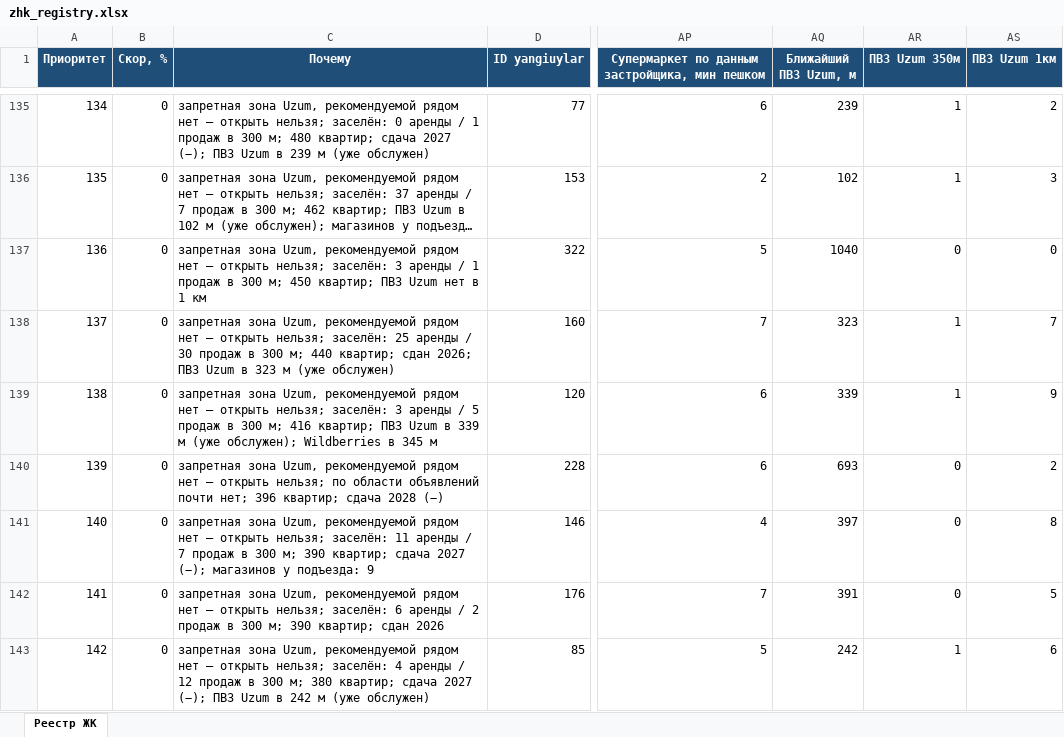
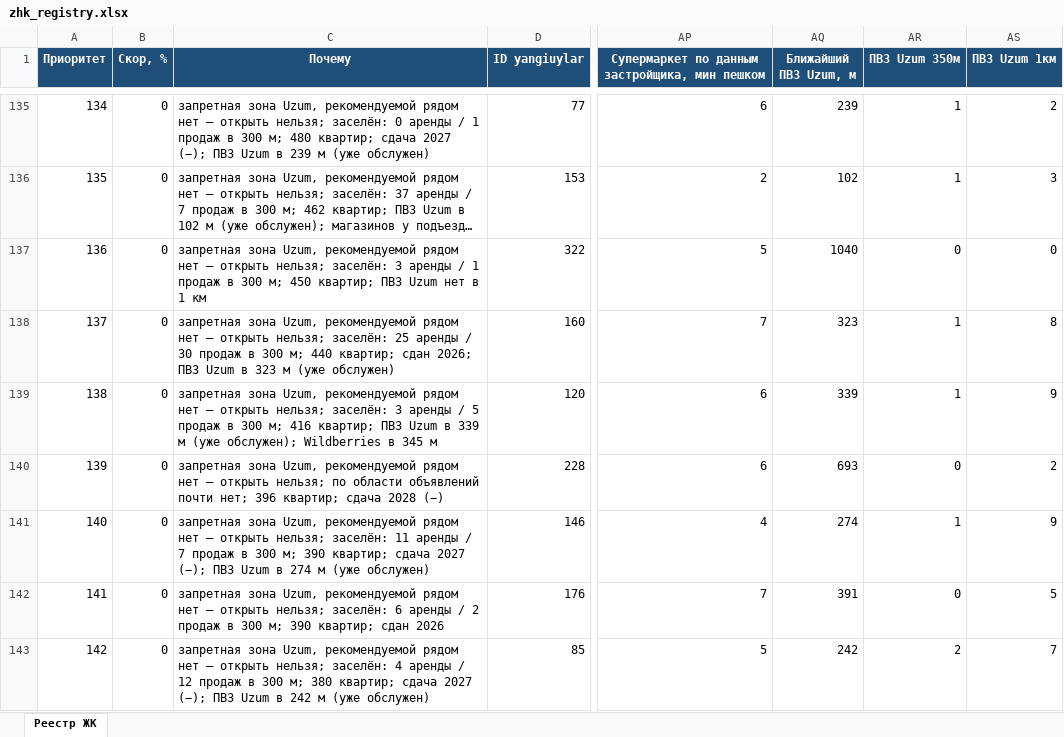
Before and after one commit to ivankorotaev777/map-, an Excel workbook: data/zhk_registry.xlsx, sheet Реестр ЖК, drawn as a sheet; only a part is shown, gaps mark what is left out; long unchanged cells end in …; values as stored, in another font and other column widths than the file's, no borders; the diff covers the shown part only; the diff names each change by its address in the sheet, - before the commit and + after, or states it on an @@ line.

```diff
--- a/data/zhk_registry.xlsx (sheet Реестр ЖК)
+++ b/data/zhk_registry.xlsx (sheet Реестр ЖК)
-AS138 (ПВЗ Uzum 1км): 7
+AS138 (ПВЗ Uzum 1км): 8
-C141 (Почему): …2027 (−); магазинов у подъезда: 9
+C141 (Почему): …2027 (−); ПВЗ Uzum в 274 м (уже обслужен)
-AQ141 (Ближайший ПВЗ Uzum, м): 397
+AQ141 (Ближайший ПВЗ Uzum, м): 274
-AR141 (ПВЗ Uzum 350м): 0
+AR141 (ПВЗ Uzum 350м): 1
-AS141 (ПВЗ Uzum 1км): 8
+AS141 (ПВЗ Uzum 1км): 9
-AR143 (ПВЗ Uzum 350м): 1
+AR143 (ПВЗ Uzum 350м): 2
-AS143 (ПВЗ Uzum 1км): 6
+AS143 (ПВЗ Uzum 1км): 7
```
Also changed, not shown: 10 edited cells elsewhere in this sheet, data/competitor_gaps.xlsx, data/pvz_shortlist.xlsx, 5 other files.
